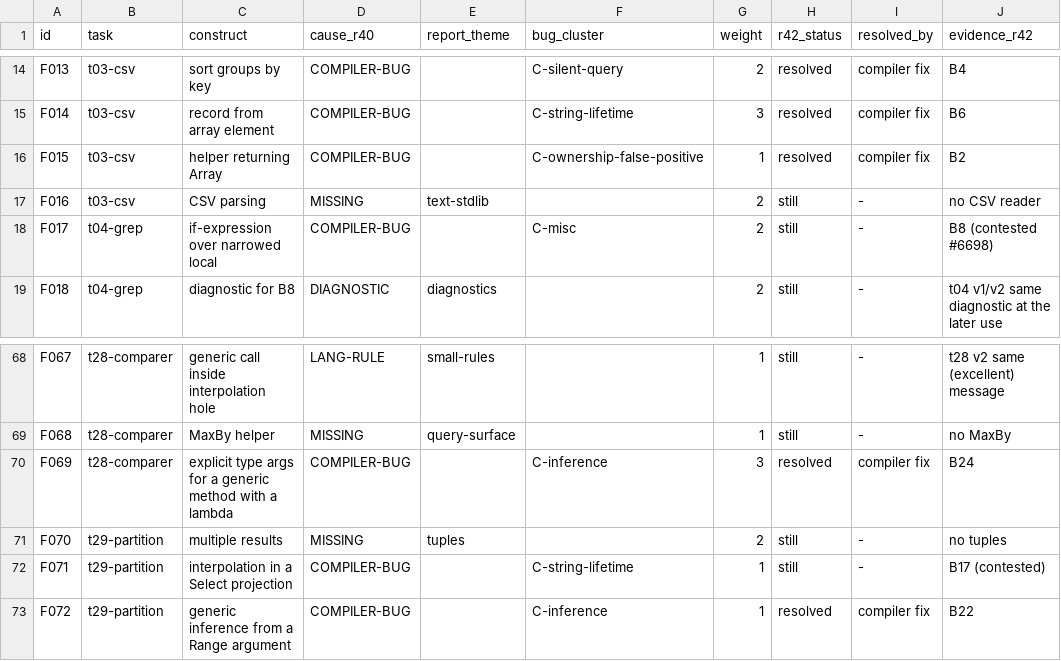
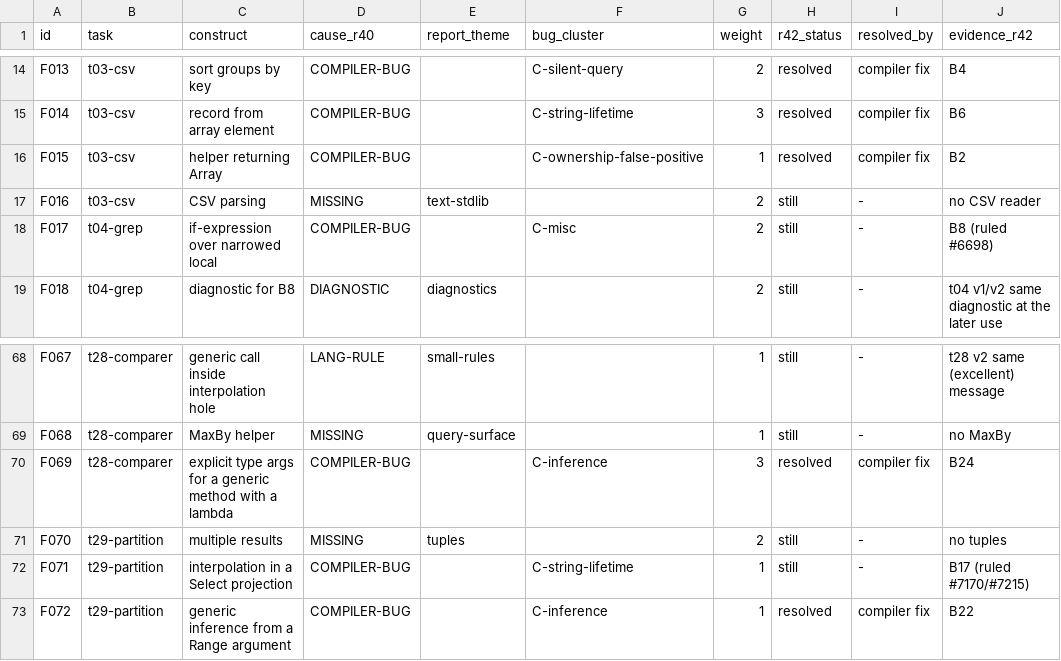
Before and after one commit to s8lap/bezel-lang, a TSV file: docs/research/ergonomics-study/r42/data/recheck-frictions.tsv, drawn as a sheet; only a part is shown, gaps mark what is left out.

```diff
--- a/docs/research/ergonomics-study/r42/data/recheck-frictions.tsv
+++ b/docs/research/ergonomics-study/r42/data/recheck-frictions.tsv
@@ -17,3 +17,3 @@ F015	t03-csv	helper returning Array	COMPILER-BUG		C-ownership-false-positive	1	r
 F016	t03-csv	CSV parsing	MISSING	text-stdlib		2	still	-	no CSV reader
-F017	t04-grep	if-expression over narrowed local	COMPILER-BUG		C-misc	2	still	-	B8 (contested #6698)
+F017	t04-grep	if-expression over narrowed local	COMPILER-BUG		C-misc	2	still	-	B8 (ruled #6698)
 F018	t04-grep	diagnostic for B8	DIAGNOSTIC	diagnostics		2	still	-	t04 v1/v2 same diagnostic at the later use
@@ -71,3 +71,3 @@ F069	t28-comparer	explicit type args for a generic method with a lambda	COMPILER
 F070	t29-partition	multiple results	MISSING	tuples		2	still	-	no tuples
-F071	t29-partition	interpolation in a Select projection	COMPILER-BUG		C-string-lifetime	1	still	-	B17 (contested)
+F071	t29-partition	interpolation in a Select projection	COMPILER-BUG		C-string-lifetime	1	still	-	B17 (ruled #7170/#7215)
 F072	t29-partition	generic inference from a Range argument	COMPILER-BUG		C-inference	1	resolved	compiler fix	B22
```
Also changed, not shown: docs/research/ergonomics-study/data/frictions.tsv, docs/research/ergonomics-study/r42/data/new-frictions.tsv, 7 other files.
